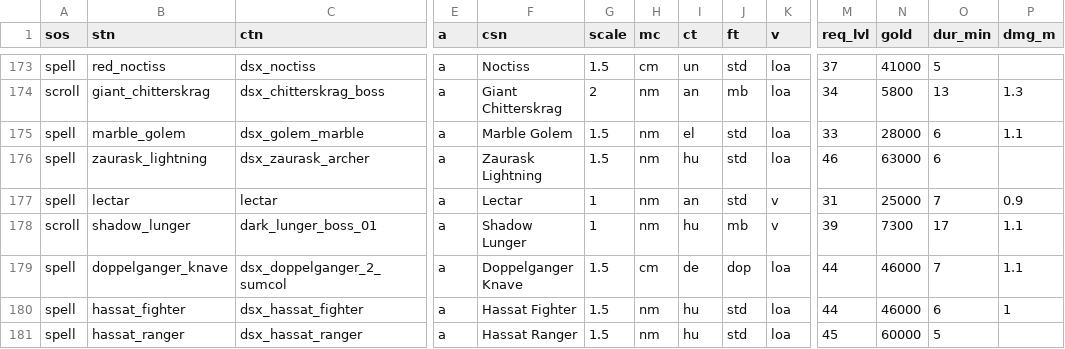
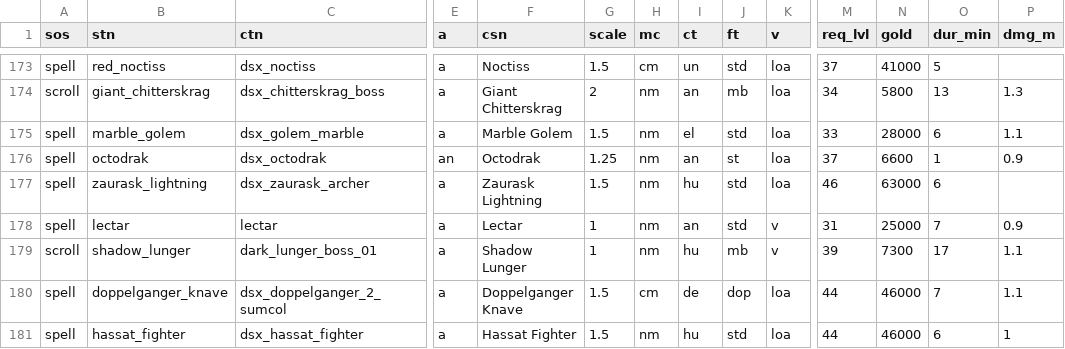
Before and after one commit to foerstj/sumcol, a CSV file: gaspy/jinja/sumcol/main/main.csv, drawn as a sheet; only a part is shown, gaps mark what is left out; the shorter side is filled out with more unchanged rows; rows hold the shown columns only; the diff names each change by its address in the sheet, - before the commit and + after, or states it on an @@ line.

Commit message:
Add Octodrak (it's not a water creature!)

```diff
--- a/gaspy/jinja/sumcol/main/main.csv
+++ b/gaspy/jinja/sumcol/main/main.csv
+row 176: spell | octodrak | dsx_octodrak | an | Octodrak | 1.25 | nm | an | st | loa | 37 | 6600 | 1 | 0.9
```
Also changed, not shown: gaspy/jinja/sumcol/language/sumcol-loa-nstd.de.gas.csv, 10 other files.
